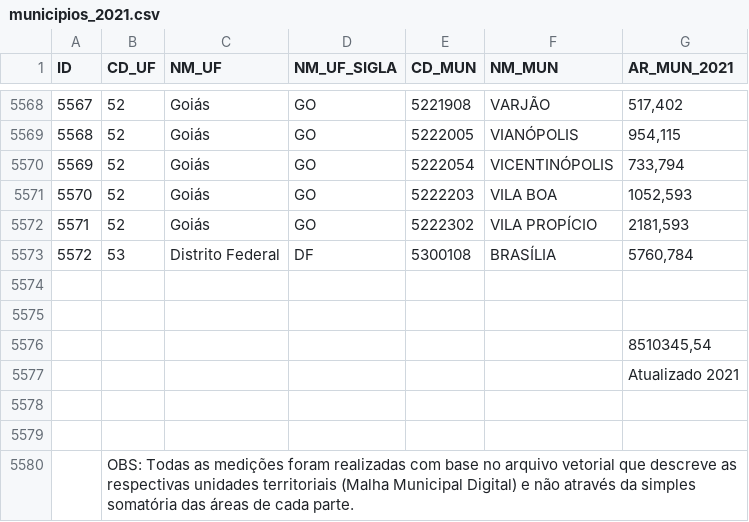
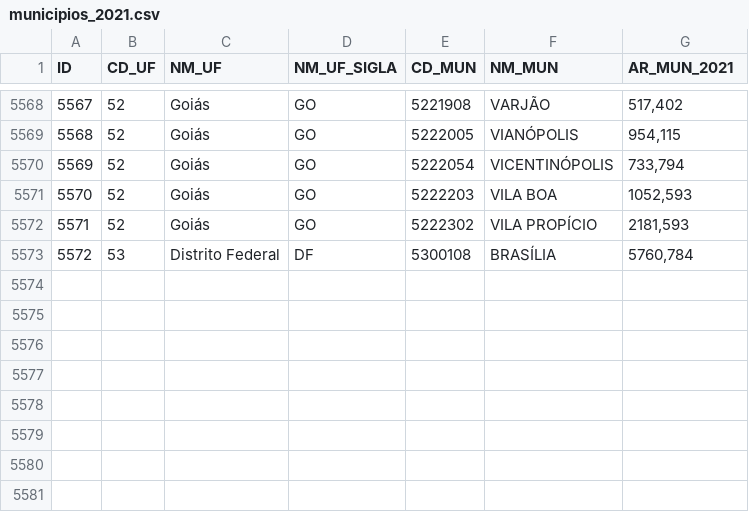
Before and after one commit to rodrigocan/master, a CSV file: municipios_2021.csv, drawn as a sheet; only a part is shown, gaps mark what is left out.

Commit message:
Update municipios_2021.csv

```diff
--- a/municipios_2021.csv
+++ b/municipios_2021.csv
@@ -5573,8 +5573 @@ ID,CD_UF,NM_UF,NM_UF_SIGLA,CD_MUN,NM_MUN,AR_MUN_2021
 5572,53,Distrito Federal,DF,5300108,BRASÍLIA,"5760,784"
-,,,,,,
-,,,,,,
-,,,,,,"8510345,54"
-,,,,,,Atualizado 2021
-,,,,,,
-,,,,,,
-, OBS: Todas as medições foram realizadas com base no arquivo vetorial que descreve as respectivas unidades territoriais (Malha Municipal Digital) e não através da simples somatória das áreas de cada parte.,,,,,
```
